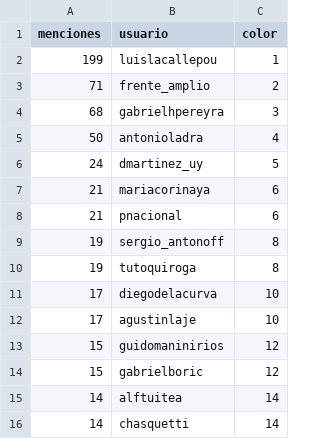
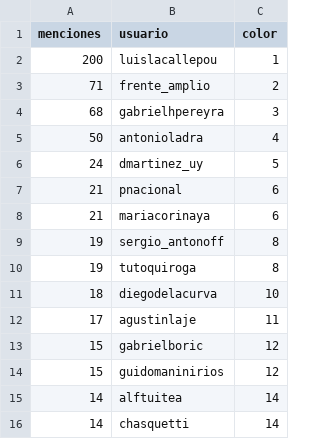
Before and after one commit to verdierdiego/analisis-sentimientos, a CSV file: balotaje/Actualizacion_Graficos/menciones_balotaje.csv, drawn as a sheet.

```diff
--- a/balotaje/Actualizacion_Graficos/menciones_balotaje.csv
+++ b/balotaje/Actualizacion_Graficos/menciones_balotaje.csv
@@ -1,3 +1,3 @@
 menciones,usuario,color
-199,luislacallepou,1
+200,luislacallepou,1
 71,frente_amplio,2
@@ -6,10 +6,10 @@ menciones,usuario,color
 24,dmartinez_uy,5
+21,pnacional,6
 21,mariacorinaya,6
-21,pnacional,6
 19,sergio_antonoff,8
 19,tutoquiroga,8
-17,diegodelacurva,10
-17,agustinlaje,10
+18,diegodelacurva,10
+17,agustinlaje,11
+15,gabrielboric,12
 15,guidomaninirios,12
-15,gabrielboric,12
 14,alftuitea,14
```
Also changed, not shown: balotaje/Actualizacion_Graficos/hashtags_balotaje.csv, 7 other files.
